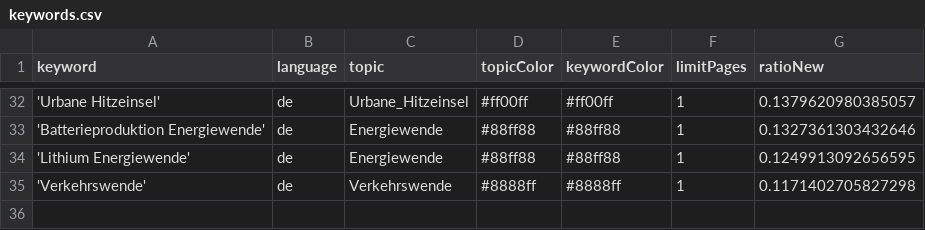
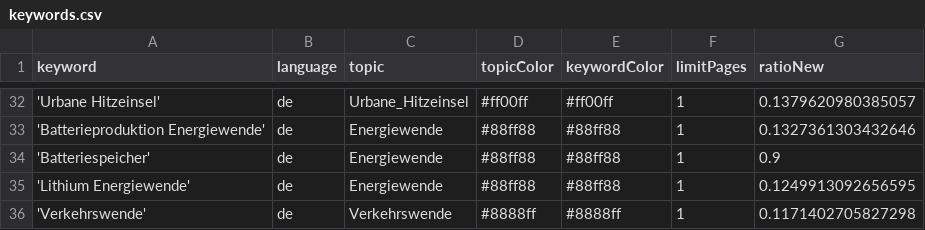
Before and after one commit to daschu83-news/climateIsComing, a CSV file: keywords.csv, drawn as a sheet; only a part is shown, gaps mark what is left out.

Commit message:
Update keywords.csv

```diff
--- a/keywords.csv
+++ b/keywords.csv
@@ -33,2 +33,3 @@ keyword,language,topic,topicColor,keywordColor,limitPages,ratioNew
 'Batterieproduktion Energiewende',de,Energiewende,#88ff88,#88ff88,1,0.1327361303432646
+'Batteriespeicher',de,Energiewende,#88ff88,#88ff88,1,0.9
 'Lithium Energiewende',de,Energiewende,#88ff88,#88ff88,1,0.1249913092656595
```
